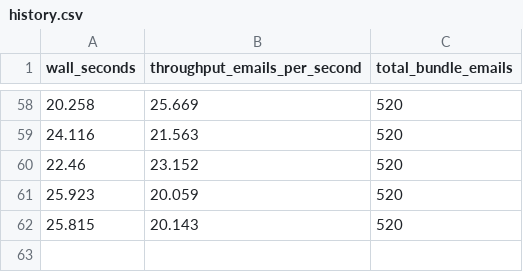
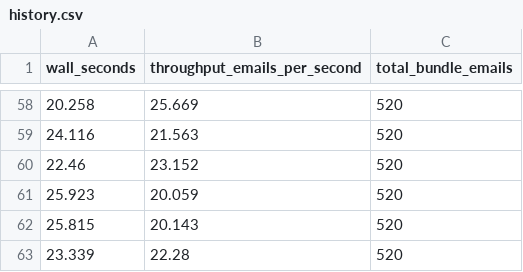
Before and after one commit to mavisbong41/HolyShip, a CSV file: reports/history.csv, drawn as a sheet; only a part is shown, gaps mark what is left out; the diff names each change by its address in the sheet, - before the commit and + after, or states it on an @@ line.

Commit message:
chore: update baseline evaluation reports

```diff
--- a/reports/history.csv
+++ b/reports/history.csv
+row 63: 23.339 | 22.28 | 520
```
Also changed, not shown: 2 other files.
